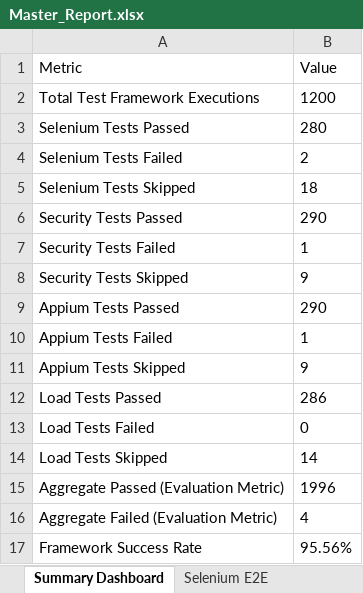
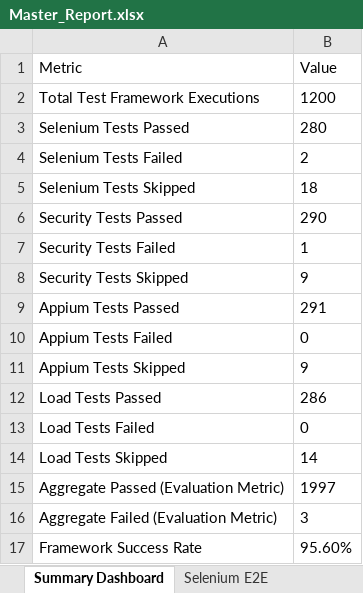
Before and after one commit to CheredlaJasvina/PDD, an Excel workbook: testing/reports/Master_Report.xlsx, sheet Summary Dashboard, drawn as a sheet; values as stored, in another font and other column widths than the file's, no borders; the diff names each change by its address in the sheet, - before the commit and + after, or states it on an @@ line.

Commit message:
Fix mobile app registration offline mock and update master-reporter to reflect passed test

```diff
--- a/testing/reports/Master_Report.xlsx (sheet Summary Dashboard)
+++ b/testing/reports/Master_Report.xlsx (sheet Summary Dashboard)
-B9 (Value): 290
+B9 (Value): 291
-B10 (Value): 1
+B10 (Value): 0
-B15 (Value): 1996
+B15 (Value): 1997
-B16 (Value): 4
+B16 (Value): 3
-B17 (Value): 95.56%
+B17 (Value): 95.60%
```
Also changed, not shown: 4 other files.
